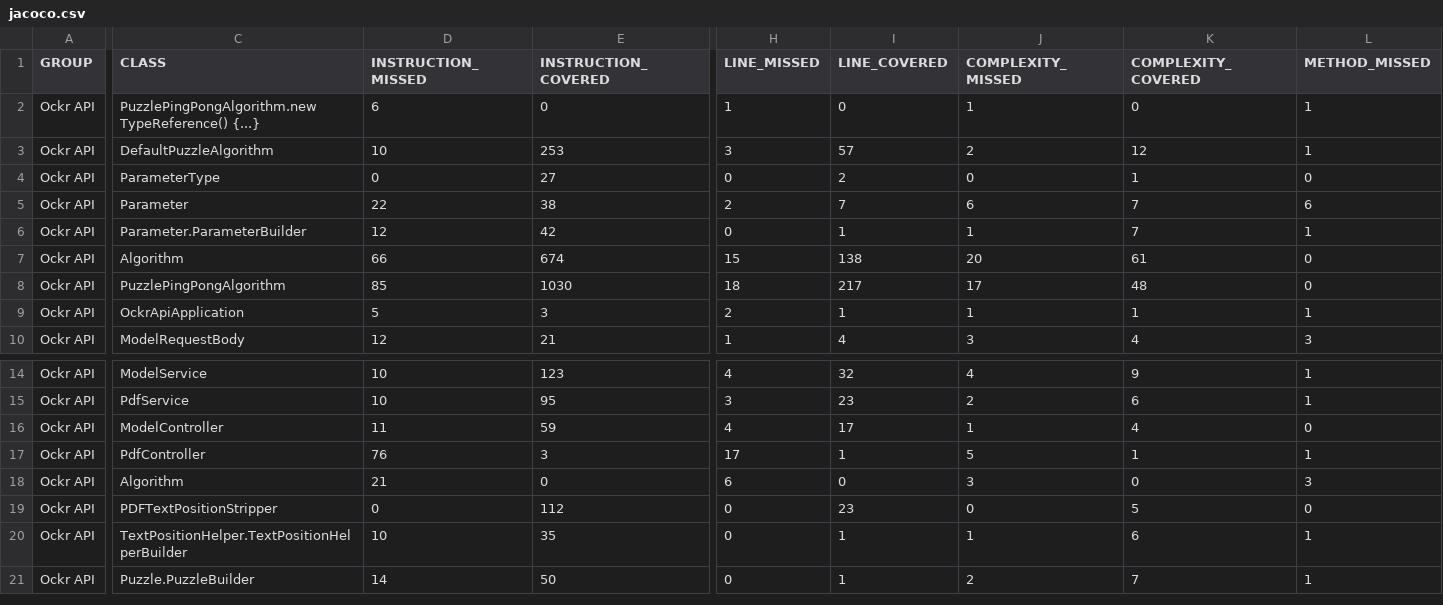
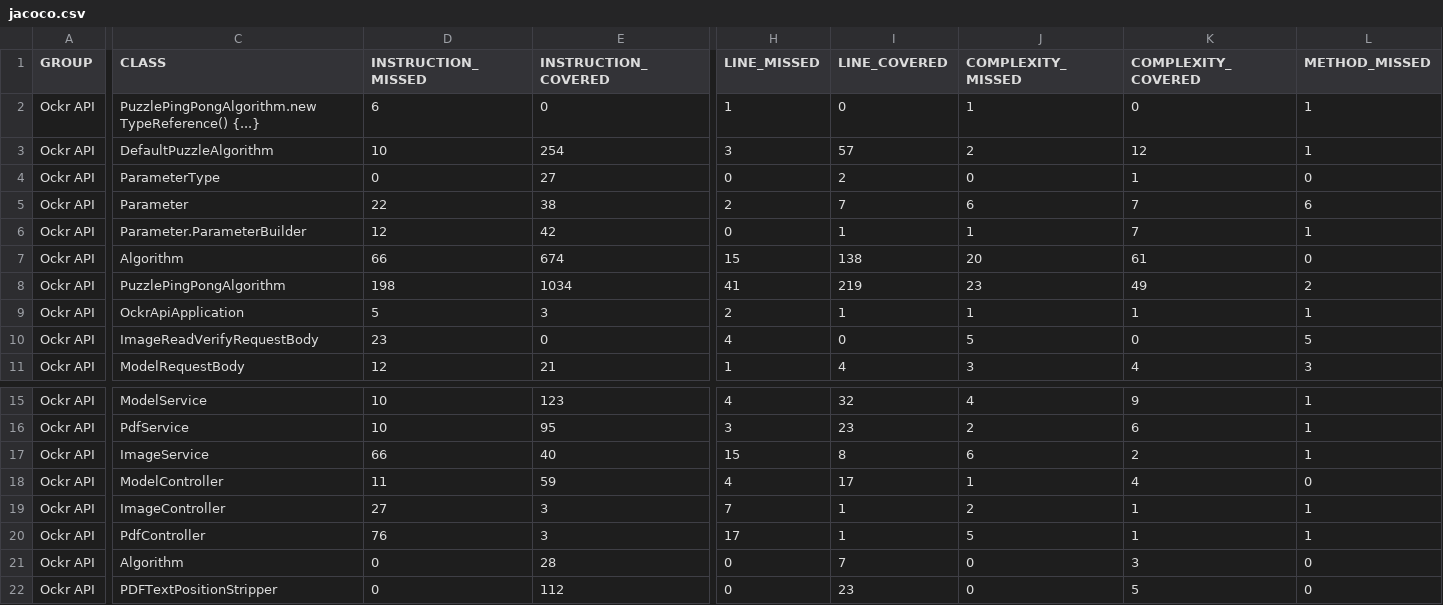
Before and after one commit to ockr-io/ockr-api, a CSV file: coverage-report/jacoco.csv, drawn as a sheet; only a part is shown, gaps mark what is left out; the shorter side is filled out with more unchanged rows; addresses are those after the commit; rows hold the shown columns only; the diff covers the shown part only; the diff names each change by its address in the sheet, - before the commit and + after, or states it on an @@ line.

Commit message:
Deploying to gh-pages from @ ockr-io/ockr-api@4433a205a81ac47c4ec88f425259363a6c211099 🚀

```diff
--- a/coverage-report/jacoco.csv
+++ b/coverage-report/jacoco.csv
-E3 (INSTRUCTION_COVERED): 253
+E3 (INSTRUCTION_COVERED): 254
-D8 (INSTRUCTION_MISSED): 85
+D8 (INSTRUCTION_MISSED): 198
-E8 (INSTRUCTION_COVERED): 1030
+E8 (INSTRUCTION_COVERED): 1034
-H8 (LINE_MISSED): 18
+H8 (LINE_MISSED): 41
-I8 (LINE_COVERED): 217
+I8 (LINE_COVERED): 219
-J8 (COMPLEXITY_MISSED): 17
+J8 (COMPLEXITY_MISSED): 23
-K8 (COMPLEXITY_COVERED): 48
+K8 (COMPLEXITY_COVERED): 49
-L8 (METHOD_MISSED): 0
+L8 (METHOD_MISSED): 2
+row 10: Ockr API | ImageReadVerifyRequestBody | 23 | 0 | 4 | 0 | 5 | 0 | 5
+row 17: Ockr API | ImageService | 66 | 40 | 15 | 8 | 6 | 2 | 1
+row 19: Ockr API | ImageController | 27 | 3 | 7 | 1 | 2 | 1 | 1
-D21 (INSTRUCTION_MISSED): 21
+D21 (INSTRUCTION_MISSED): 0
-E21 (INSTRUCTION_COVERED): 0
+E21 (INSTRUCTION_COVERED): 28
-H21 (LINE_MISSED): 6
+H21 (LINE_MISSED): 0
-I21 (LINE_COVERED): 0
+I21 (LINE_COVERED): 7
-J21 (COMPLEXITY_MISSED): 3
+J21 (COMPLEXITY_MISSED): 0
-K21 (COMPLEXITY_COVERED): 0
+K21 (COMPLEXITY_COVERED): 3
-L21 (METHOD_MISSED): 3
+L21 (METHOD_MISSED): 0
```
Also changed, not shown: 4 edited cells elsewhere in this file, 26 other files.
